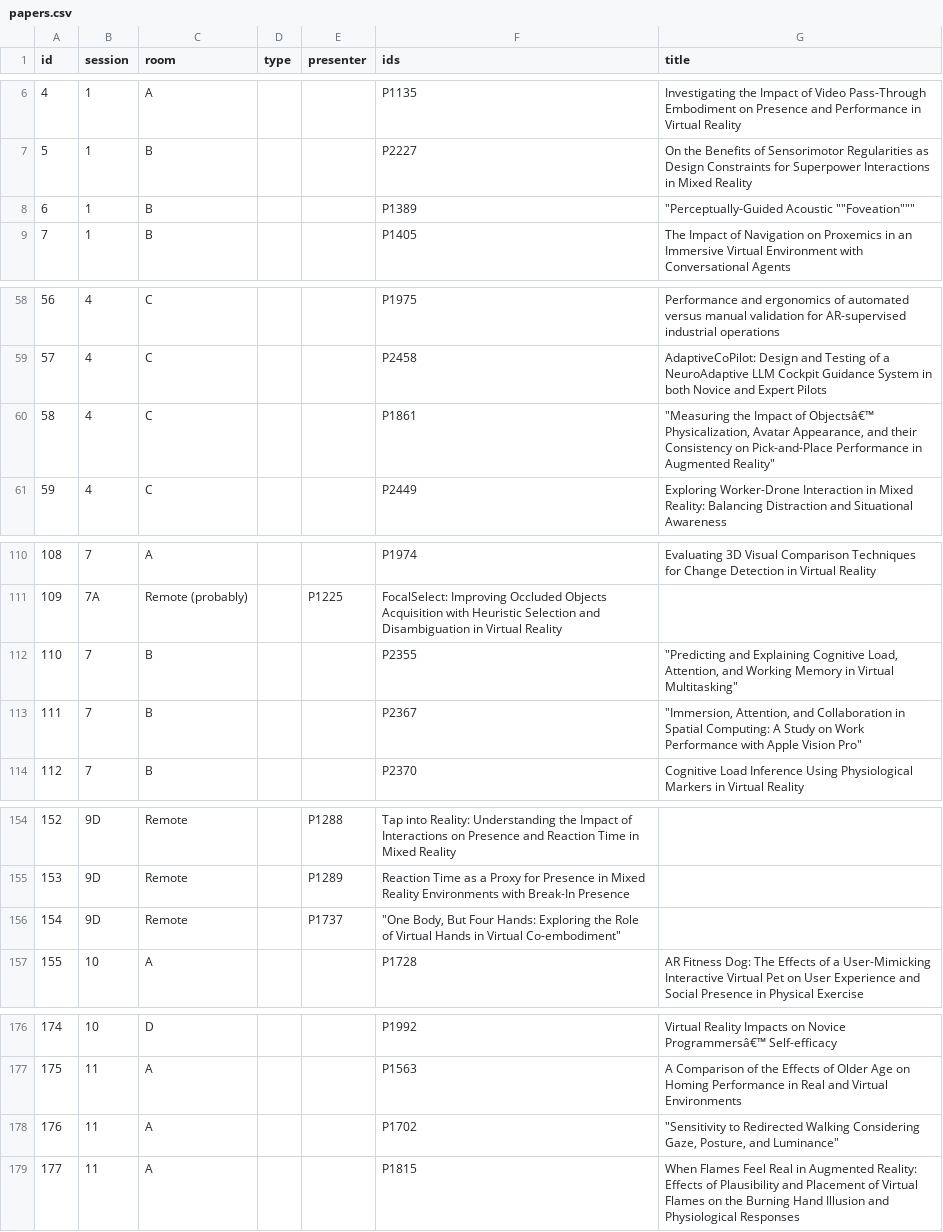
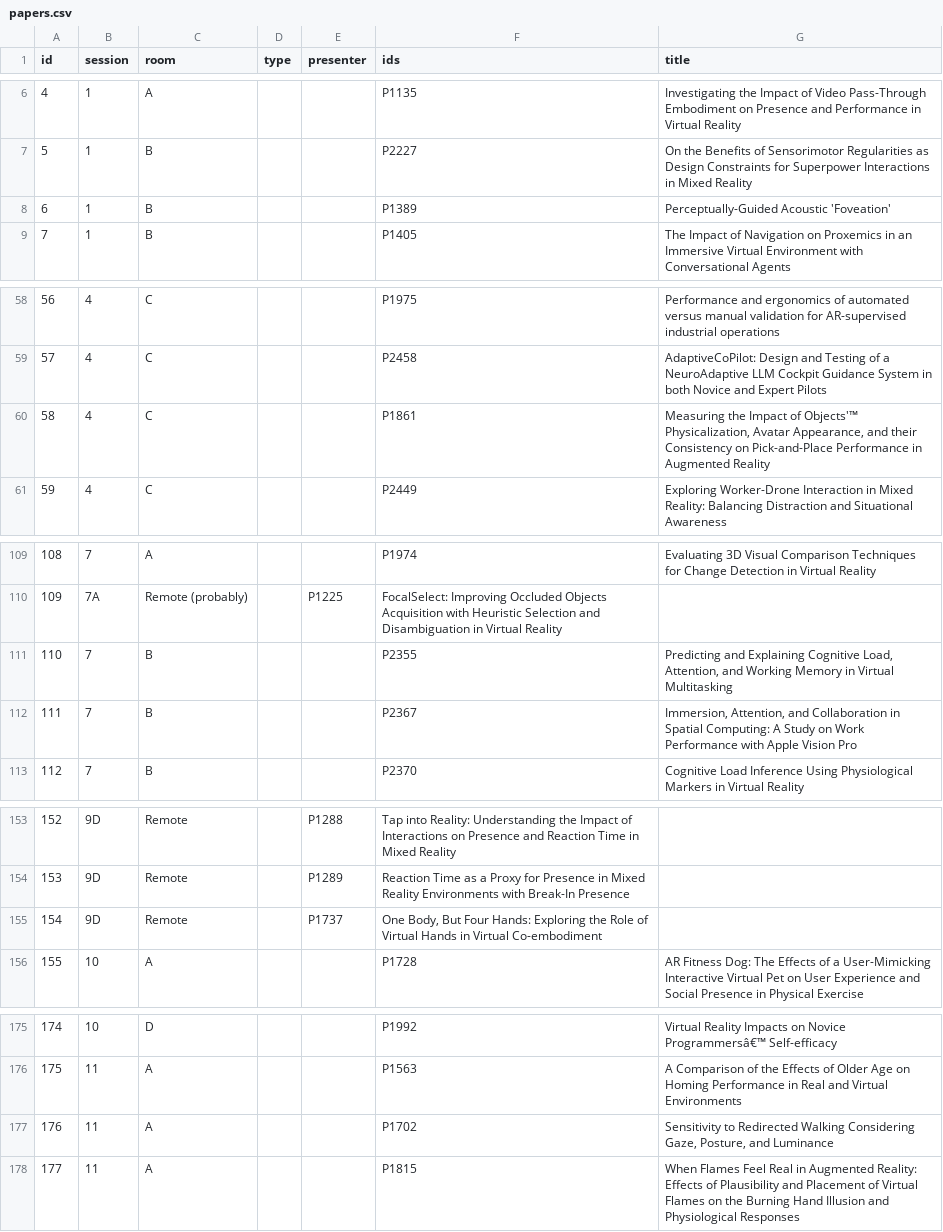
Before and after one commit to ieeevr/dev, a CSV file: _data/papers.csv, drawn as a sheet; only a part is shown, gaps mark what is left out; the diff covers the shown part only.

```diff
--- a/_data/papers.csv
+++ b/_data/papers.csv
@@ -7,3 +7,3 @@ id,session,room,type,presenter,ids,title
 5,1,B, , ,P2227, On the Benefits of Sensorimotor Regularities as Design Constraints for Superpower Interactions in Mixed Reality
-6,1,B, , ,P1389," ""Perceptually-Guided Acoustic """"Foveation"""""""
+6,1,B, , ,P1389,"Perceptually-Guided Acoustic 'Foveation'"
 7,1,B, , ,P1405, The Impact of Navigation on Proxemics in an Immersive Virtual Environment with Conversational Agents
@@ -59,3 +59,3 @@ id,session,room,type,presenter,ids,title
 57,4,C, , ,P2458, AdaptiveCoPilot: Design and Testing of a NeuroAdaptive LLM Cockpit Guidance System in both Novice and Expert Pilots
-58,4,C, , ,P1861," ""Measuring the Impact of Objectsâ€™ Physicalization,  Avatar Appearance,  and their Consistency on Pick-and-Place Performance in Augmented Reality"""
+58,4,C, , ,P1861,"Measuring the Impact of Objects'™ Physicalization,  Avatar Appearance,  and their Consistency on Pick-and-Place Performance in Augmented Reality"
 59,4,C, , ,P2449, Exploring Worker-Drone Interaction in Mixed Reality: Balancing Distraction and Situational Awareness
@@ -111,4 +110,4 @@ id,session,room,type,presenter,ids,title
 109,7A, Remote (probably), ,P1225, FocalSelect: Improving Occluded Objects Acquisition with Heuristic Selection and Disambiguation in Virtual Reality
-110,7,B, , ,P2355," ""Predicting and Explaining Cognitive Load,  Attention,  and Working Memory in Virtual Multitasking"""
-111,7,B, , ,P2367," ""Immersion,  Attention,  and Collaboration in Spatial Computing: A Study on Work Performance with Apple Vision Pro"""
+110,7,B, , ,P2355,"Predicting and Explaining Cognitive Load,  Attention,  and Working Memory in Virtual Multitasking"
+111,7,B, , ,P2367,"Immersion,  Attention,  and Collaboration in Spatial Computing: A Study on Work Performance with Apple Vision Pro"
 112,7,B, , ,P2370, Cognitive Load Inference Using Physiological Markers in Virtual Reality
@@ -155,3 +154,3 @@ id,session,room,type,presenter,ids,title
 153,9D, Remote, ,P1289, Reaction Time as a Proxy for Presence in Mixed Reality Environments with Break-In Presence
-154,9D, Remote, ,P1737," ""One Body,  But Four Hands: Exploring the Role of Virtual Hands in Virtual Co-embodiment"""
+154,9D, Remote, ,P1737,"One Body,  But Four Hands: Exploring the Role of Virtual Hands in Virtual Co-embodiment"
 155,10,A, , ,P1728, AR Fitness Dog: The Effects of a User-Mimicking Interactive Virtual Pet on User Experience and Social Presence in Physical Exercise
@@ -177,3 +176,3 @@ id,session,room,type,presenter,ids,title
 175,11,A, , ,P1563, A Comparison of the Effects of Older Age on Homing Performance in Real and Virtual Environments
-176,11,A, , ,P1702," ""Sensitivity to Redirected Walking Considering Gaze,  Posture,  and Luminance"""
+176,11,A, , ,P1702,"Sensitivity to Redirected Walking Considering Gaze,  Posture,  and Luminance"
 177,11,A, , ,P1815, When Flames Feel Real in Augmented Reality: Effects of Plausibility and Placement of Virtual Flames on the Burning Hand Illusion and Physiological Responses
```
Also changed, not shown: 2 removed rows and 9 edited cells elsewhere in this file.
